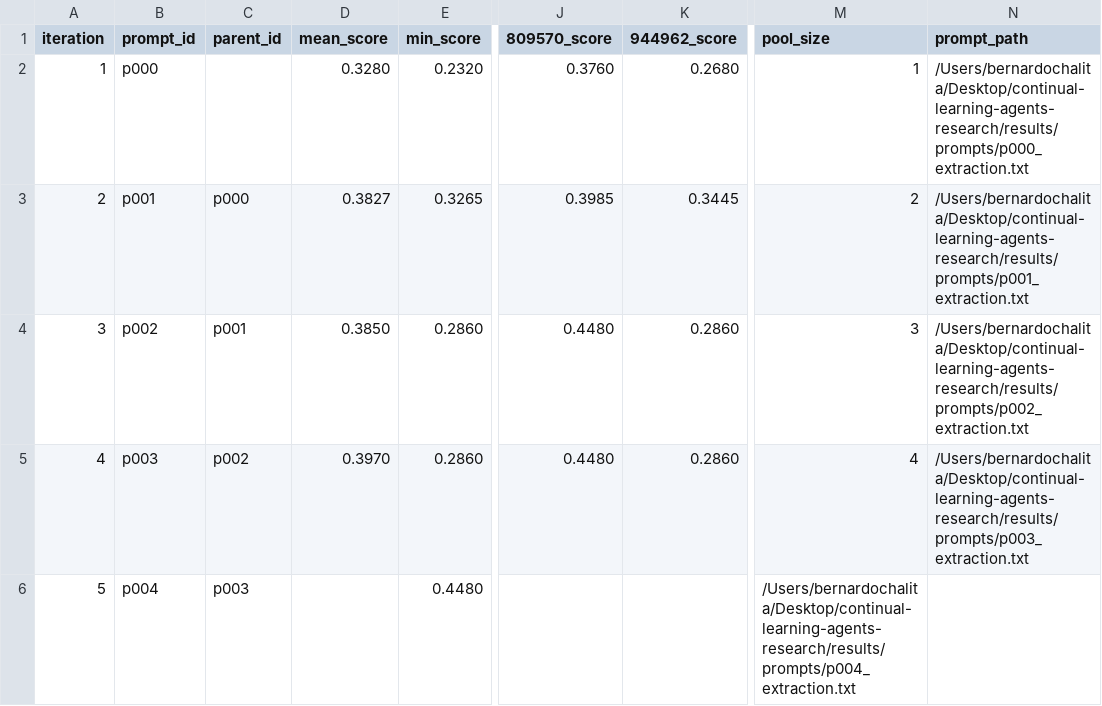
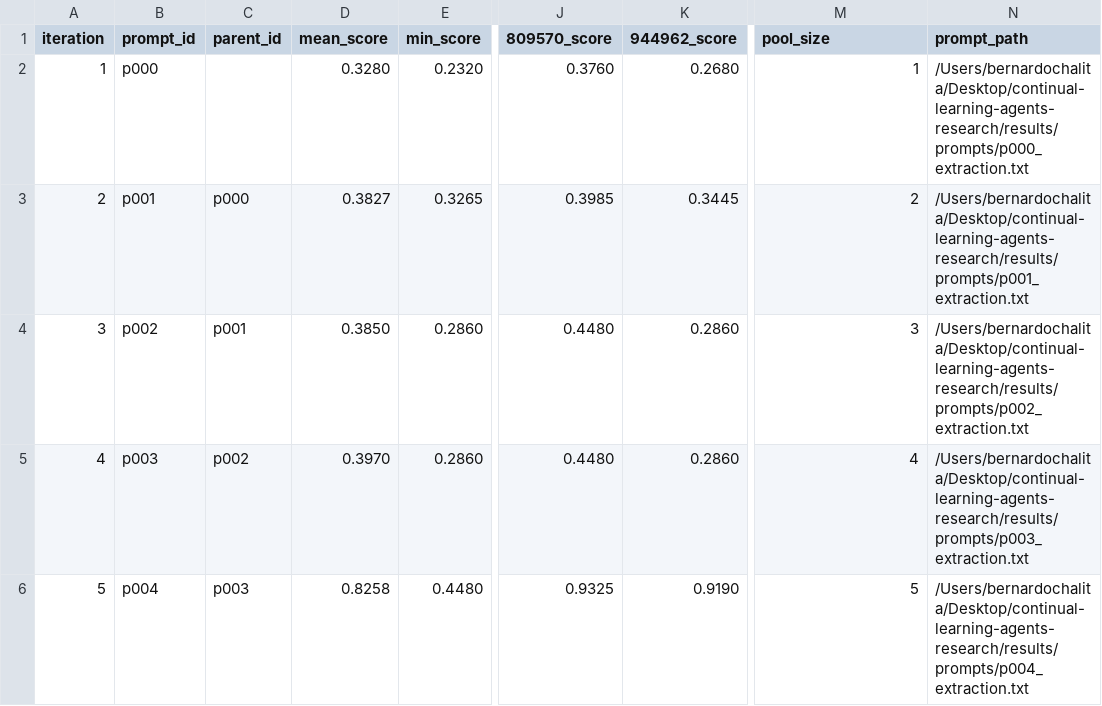
Before and after one commit to bchalita/continual-learning-agents-research, a CSV file: results/gepa_optimization_20260420_171206.csv, drawn as a sheet; only a part is shown, gaps mark what is left out; the diff names each change by its address in the sheet, - before the commit and + after, or states it on an @@ line.

```diff
--- a/results/gepa_optimization_20260420_171206.csv
+++ b/results/gepa_optimization_20260420_171206.csv
-D6 (mean_score): (empty)
+D6 (mean_score): 0.8258
-J6 (809570_score): (empty)
+J6 (809570_score): 0.9325
-K6 (944962_score): (empty)
+K6 (944962_score): 0.9190
-M6 (pool_size): /Users/bernardochalita/Desktop/continual-learning-agents-research/results/prompts/p004_extraction.txt
+M6 (pool_size): 5
-N6 (prompt_path): (empty)
+N6 (prompt_path): /Users/bernardochalita/Desktop/continual-learning-agents-research/results/prompts/p004_extraction.txt
```
Also changed, not shown: 3 other files.
